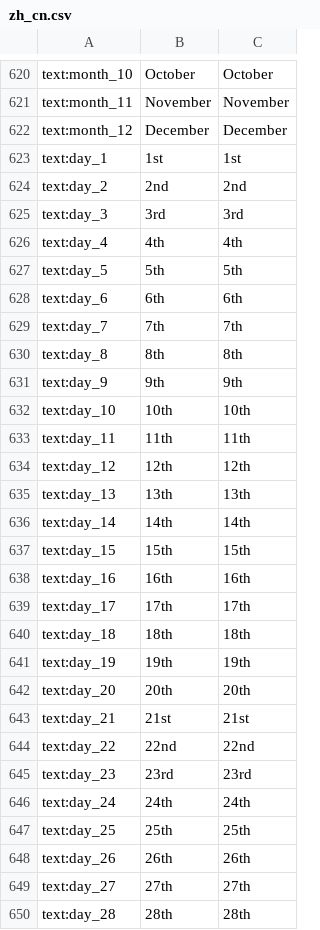
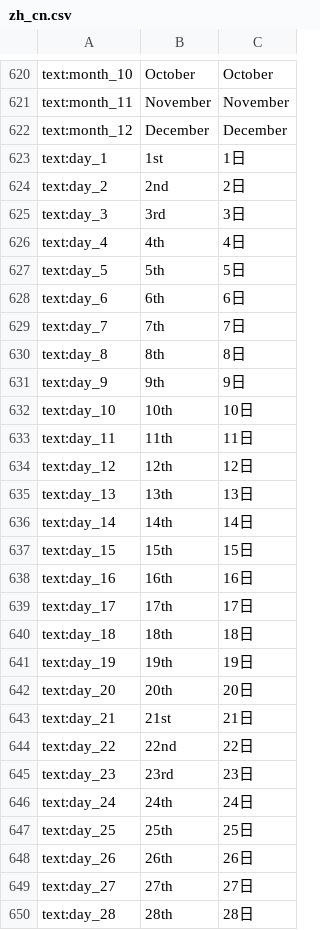
Before and after one commit to WhiteGemLoc/PPLoc, a CSV file: zh_cn.csv, drawn as a sheet; only a part is shown, gaps mark what is left out; the diff covers the shown part only; the diff names each change by its address in the sheet, - before the commit and + after, or states it on an @@ line.

Commit message:
Updates e136dde8-4f7d-4b24-8ee1-fa674de81c4b

```diff
--- a/zh_cn.csv
+++ b/zh_cn.csv
-C623: 1st
+C623: 1日
-C624: 2nd
+C624: 2日
-C625: 3rd
+C625: 3日
-C626: 4th
+C626: 4日
-C627: 5th
+C627: 5日
-C628: 6th
+C628: 6日
-C629: 7th
+C629: 7日
-C630: 8th
+C630: 8日
-C631: 9th
+C631: 9日
-C632: 10th
+C632: 10日
-C633: 11th
+C633: 11日
-C634: 12th
+C634: 12日
-C635: 13th
+C635: 13日
-C636: 14th
+C636: 14日
-C637: 15th
+C637: 15日
-C638: 16th
+C638: 16日
-C639: 17th
+C639: 17日
-C640: 18th
+C640: 18日
-C641: 19th
+C641: 19日
-C642: 20th
+C642: 20日
-C643: 21st
+C643: 21日
-C644: 22nd
+C644: 22日
-C645: 23rd
+C645: 23日
-C646: 24th
+C646: 24日
-C647: 25th
+C647: 25日
-C648: 26th
+C648: 26日
-C649: 27th
+C649: 27日
-C650: 28th
+C650: 28日
```
Also changed, not shown: 17 edited cells elsewhere in this file.
